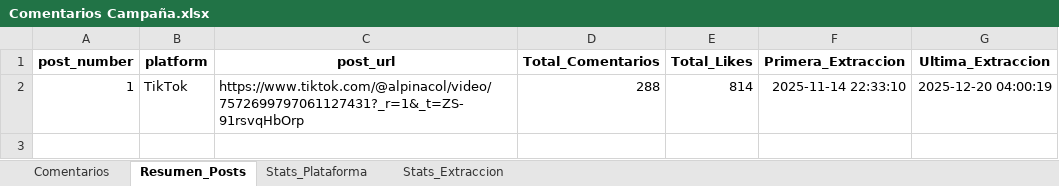
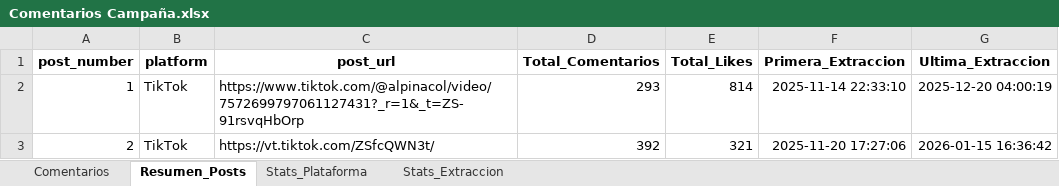
Before and after one commit to sociallisteningalpina-lang/prueba, an Excel workbook: Comentarios Campaña.xlsx, sheet Resumen_Posts, drawn as a sheet; values as stored, in another font and other column widths than the file's, no borders; the diff names each change by its address in the sheet, - before the commit and + after, or states it on an @@ line.

```diff
--- a/Comentarios Campaña.xlsx (sheet Resumen_Posts)
+++ b/Comentarios Campaña.xlsx (sheet Resumen_Posts)
-D2 (Total_Comentarios): 288
+D2 (Total_Comentarios): 293
+row 3: 2 | TikTok | https://vt.tiktok.com/ZSfcQWN3t/ | 392 | 321 | 2025-11-20 17:27:06 | 2026-01-15 16:36:42
```
Also changed, not shown: sheet Comentarios, sheet Stats_Extraccion, sheet Stats_Plataforma, 1 other file.
